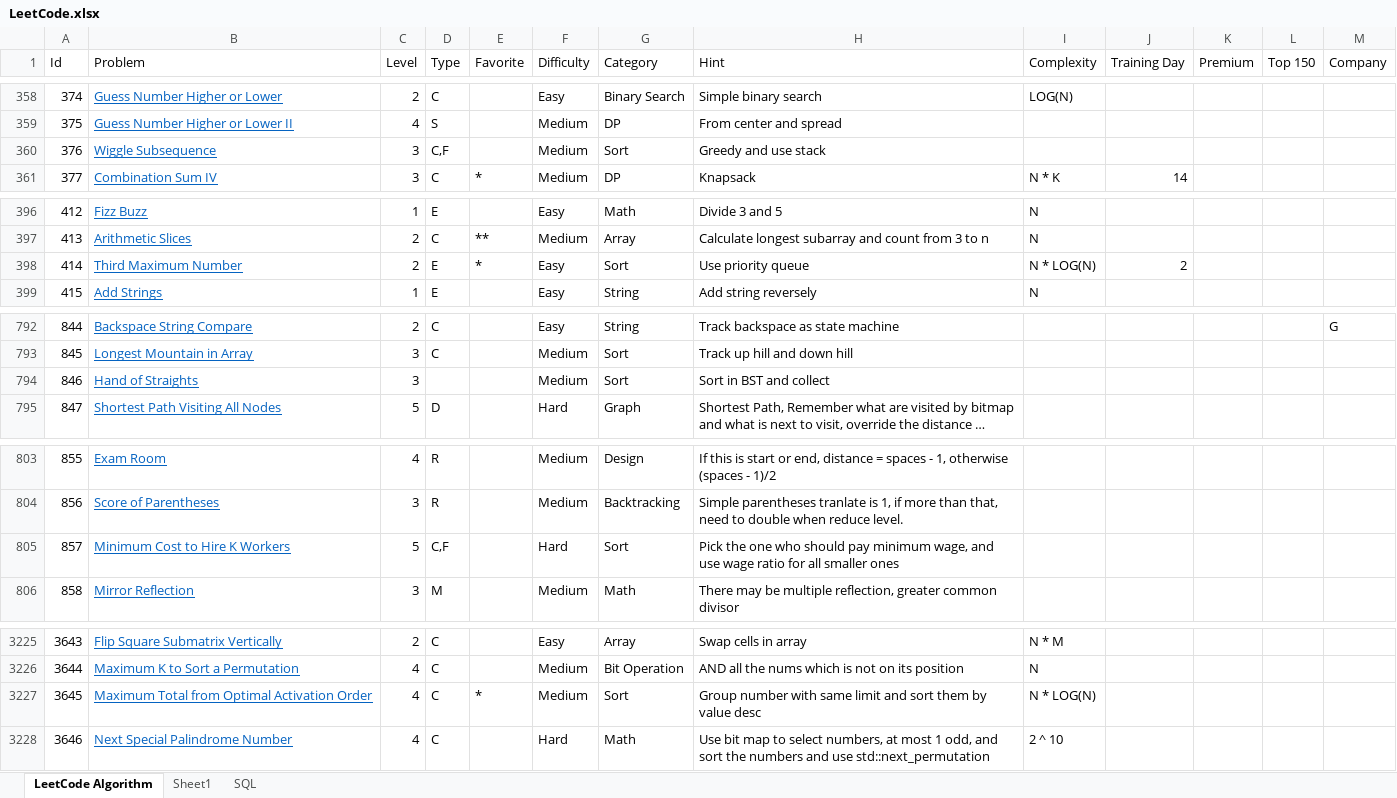
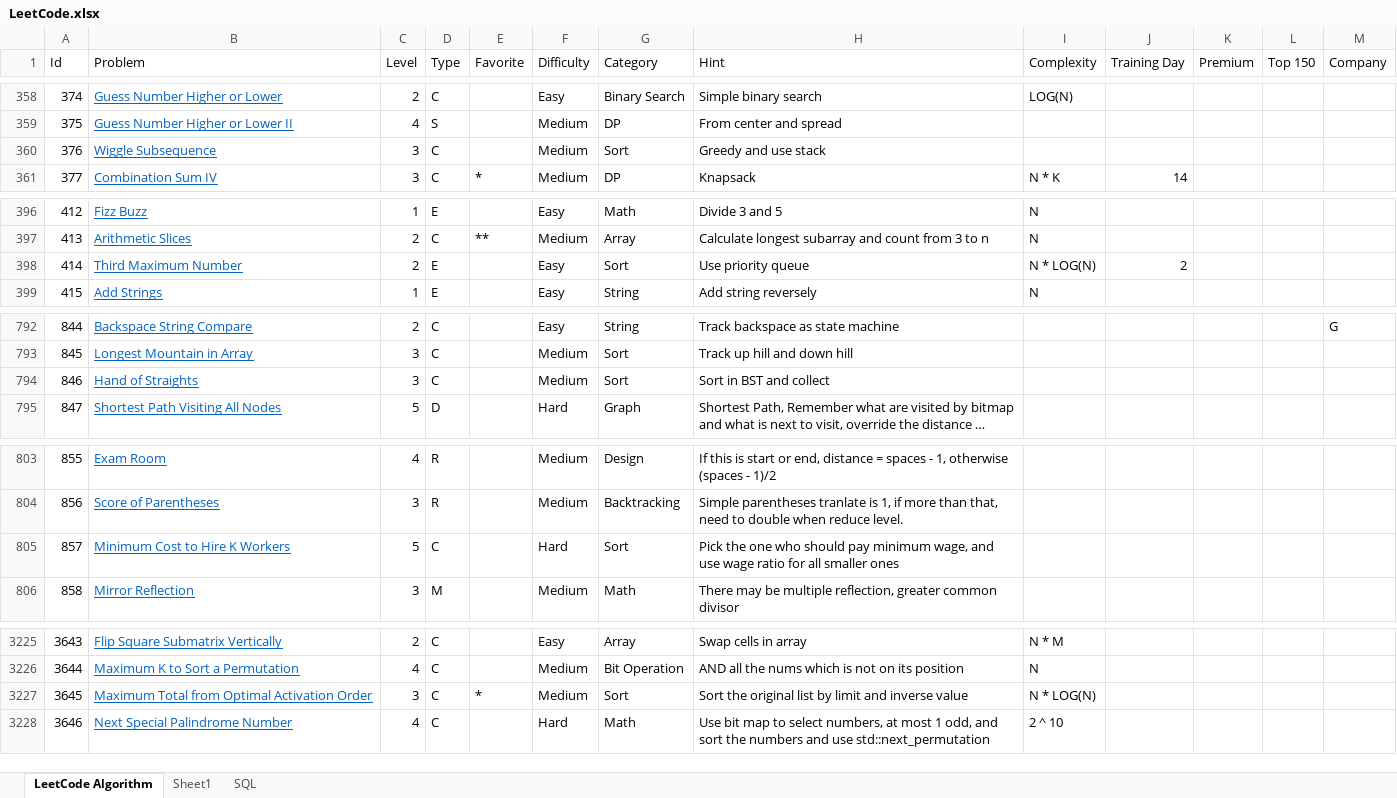
Before and after one commit to huanminwu/LeetCode, an Excel workbook: LeetCode.xlsx, sheet LeetCode Algorithm, drawn as a sheet; only a part is shown, gaps mark what is left out; long unchanged cells end in …; values as stored, in another font and other column widths than the file's, no borders; charts and pictures not drawn; the diff names each change by its address in the sheet, - before the commit and + after, or states it on an @@ line.

```diff
--- a/LeetCode.xlsx (sheet LeetCode Algorithm)
+++ b/LeetCode.xlsx (sheet LeetCode Algorithm)
-D360 (Type): C,F
+D360 (Type): C
-E398 (Favorite): *
+E398 (Favorite): (empty)
-D794 (Type): (empty)
+D794 (Type): C
-D805 (Type): C,F
+D805 (Type): C
-C3227 (Level): 4
+C3227 (Level): 3
-H3227 (Hint): Group number with same limit and sort them by value desc
+H3227 (Hint): Sort the original list by limit and inverse value
```
Also changed, not shown: 2 other files.
